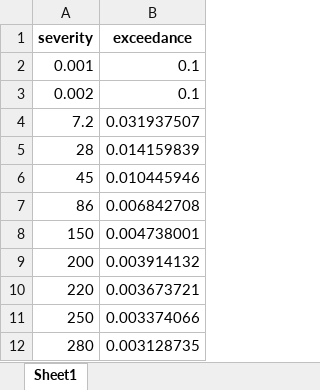
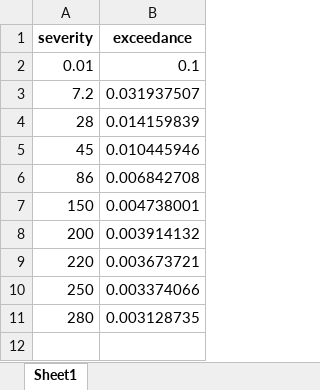
Before and after one commit to DevInnovationLab/pandemic_model_public, an Excel workbook: pandemic-loss-modeling/exceedance_results/marani_inspired.xlsx, sheet Sheet1, drawn as a sheet; values as stored, in another font and other column widths than the file's, no borders; the diff names each change by its address in the sheet, - before the commit and + after, or states it on an @@ line.

```diff
--- a/pandemic-loss-modeling/exceedance_results/marani_inspired.xlsx (sheet Sheet1)
+++ b/pandemic-loss-modeling/exceedance_results/marani_inspired.xlsx (sheet Sheet1)
-A2 (severity): 0.001
+A2 (severity): 0.01
-row 3: 0.002 | 0.1
```
Also changed, not shown: pandemic-loss-modeling/exceedance_results/bernstein_1600.xlsx, pandemic-loss-modeling/exceedance_results/bernstein_original.xlsx, 24 other files.
